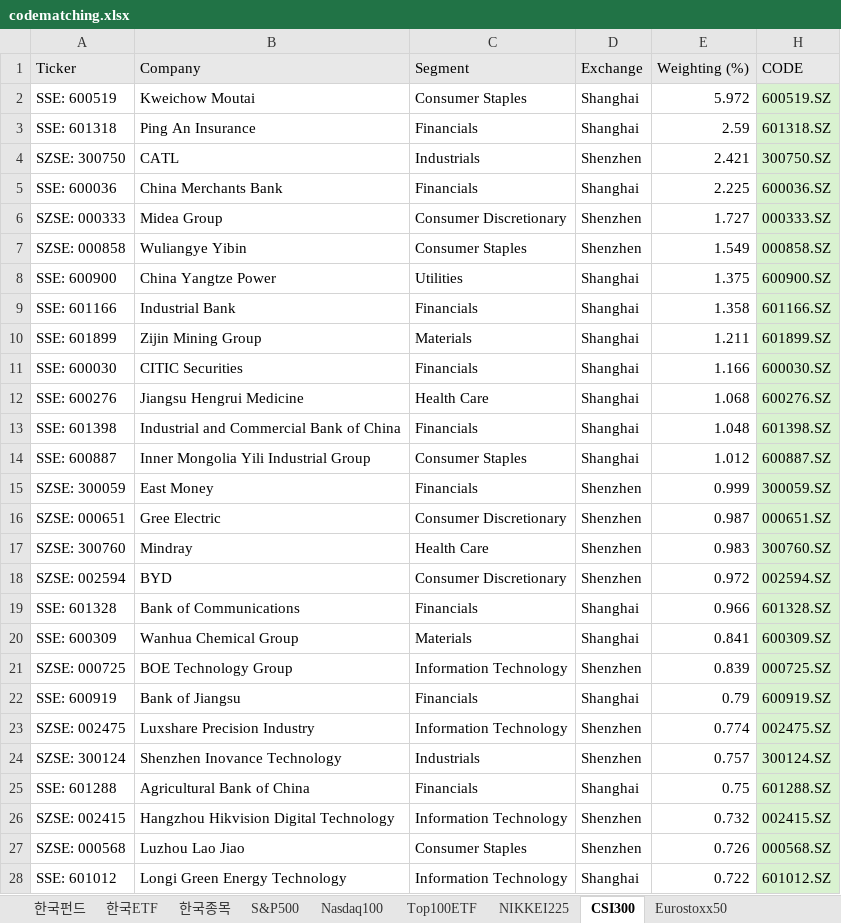
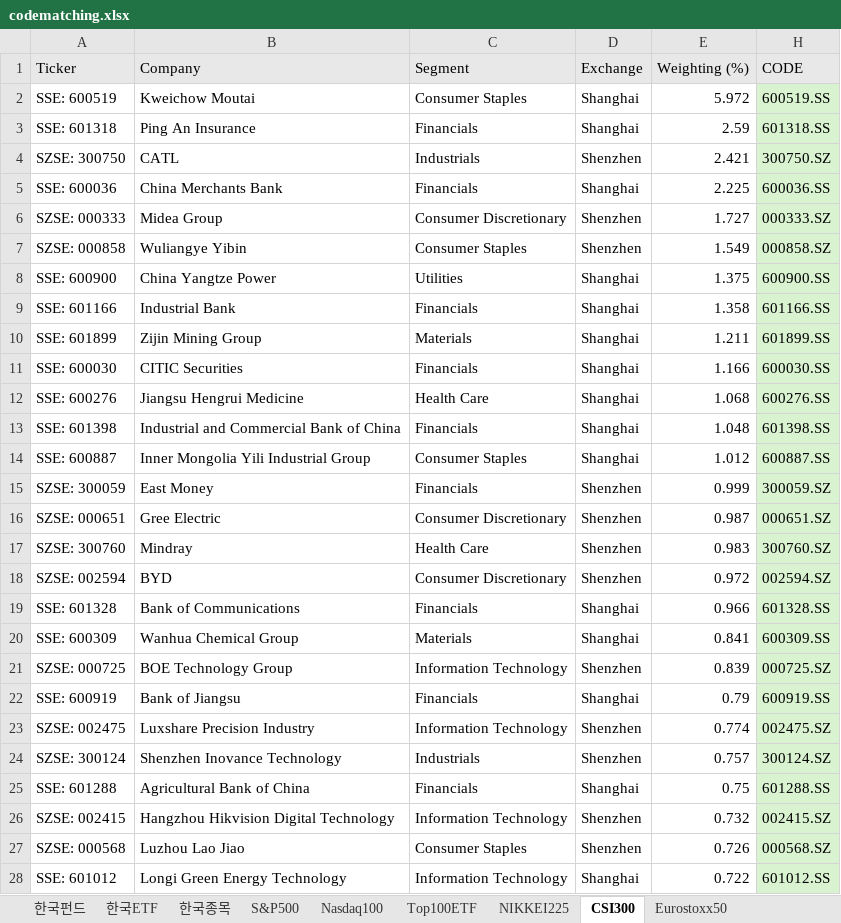
Before and after one commit to anfwonil/investment4us, an Excel workbook: codematching.xlsx, sheet CSI300, drawn as a sheet; only a part is shown; values as stored, in another font and other column widths than the file's, no borders; the diff covers the shown part only; the diff names each change by its address in the sheet, - before the commit and + after, or states it on an @@ line.

Commit message:
chore: update data and backup folders

```diff
--- a/codematching.xlsx (sheet CSI300)
+++ b/codematching.xlsx (sheet CSI300)
-H2 (CODE): 600519.SZ
+H2 (CODE): 600519.SS
-H3 (CODE): 601318.SZ
+H3 (CODE): 601318.SS
-H5 (CODE): 600036.SZ
+H5 (CODE): 600036.SS
-H8 (CODE): 600900.SZ
+H8 (CODE): 600900.SS
-H9 (CODE): 601166.SZ
+H9 (CODE): 601166.SS
-H10 (CODE): 601899.SZ
+H10 (CODE): 601899.SS
-H11 (CODE): 600030.SZ
+H11 (CODE): 600030.SS
-H12 (CODE): 600276.SZ
+H12 (CODE): 600276.SS
-H13 (CODE): 601398.SZ
+H13 (CODE): 601398.SS
-H14 (CODE): 600887.SZ
+H14 (CODE): 600887.SS
-H19 (CODE): 601328.SZ
+H19 (CODE): 601328.SS
-H20 (CODE): 600309.SZ
+H20 (CODE): 600309.SS
-H22 (CODE): 600919.SZ
+H22 (CODE): 600919.SS
-H25 (CODE): 601288.SZ
+H25 (CODE): 601288.SS
-H28 (CODE): 601012.SZ
+H28 (CODE): 601012.SS
```
Also changed, not shown: 172 edited cells elsewhere in this sheet, sheet S&P500, 3 other files.
